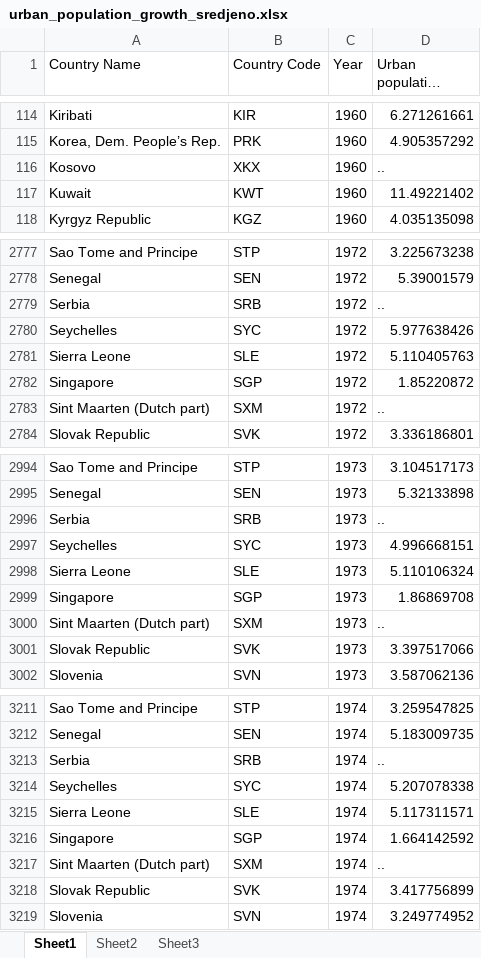
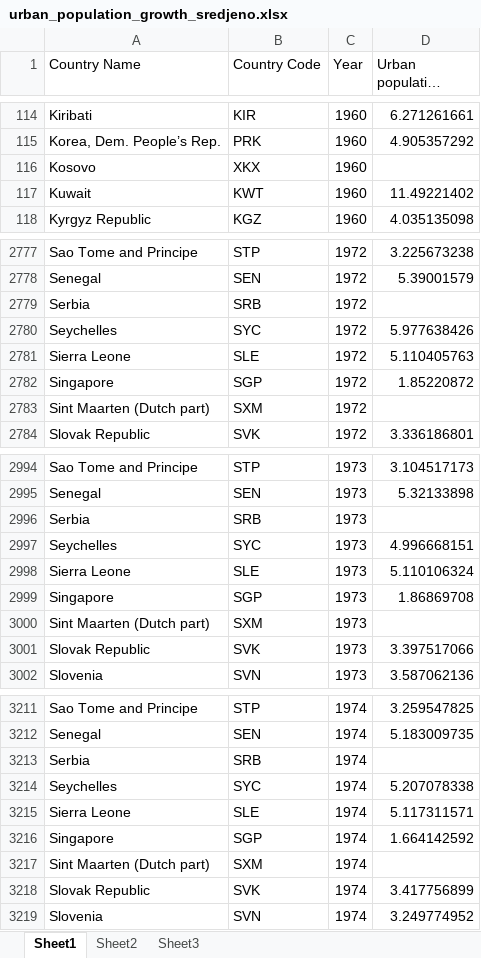
Before and after one commit to CodeEatSleepRepeat/Data-Mining, an Excel workbook: Dataset/urban_population_growth_sredjeno.xlsx, sheet Sheet1, drawn as a sheet; only a part is shown, gaps mark what is left out; long unchanged cells end in …; values as stored, in another font and other column widths than the file's, no borders; the diff covers the shown part only; the diff names each change by its address in the sheet, - before the commit and + after, or states it on an @@ line.

```diff
--- a/Dataset/urban_population_growth_sredjeno.xlsx (sheet Sheet1)
+++ b/Dataset/urban_population_growth_sredjeno.xlsx (sheet Sheet1)
-D116 (Urban population growth(%)): ..
+D116 (Urban population growth(%)): (empty)
-D2779 (Urban population growth(%)): ..
+D2779 (Urban population growth(%)): (empty)
-D2783 (Urban population growth(%)): ..
+D2783 (Urban population growth(%)): (empty)
-D2996 (Urban population growth(%)): ..
+D2996 (Urban population growth(%)): (empty)
-D3000 (Urban population growth(%)): ..
+D3000 (Urban population growth(%)): (empty)
-D3213 (Urban population growth(%)): ..
+D3213 (Urban population growth(%)): (empty)
-D3217 (Urban population growth(%)): ..
+D3217 (Urban population growth(%)): (empty)
```
Also changed, not shown: 223 edited cells elsewhere in this sheet, 36 other files.
